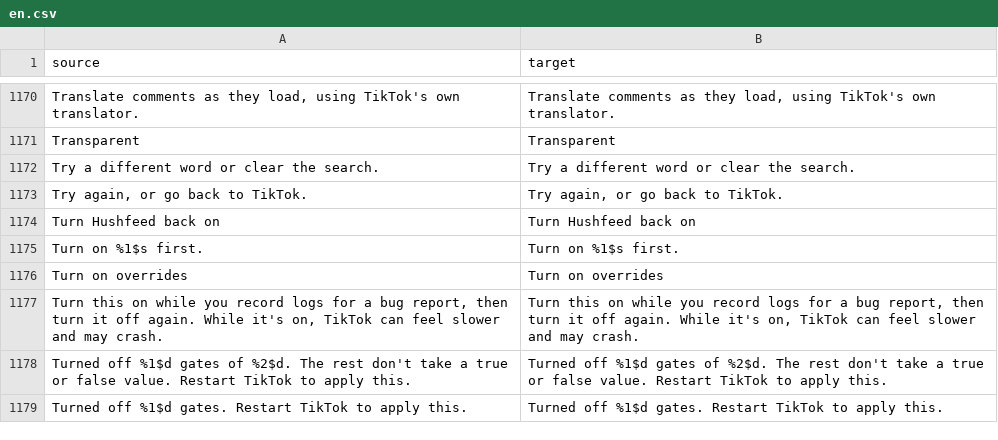
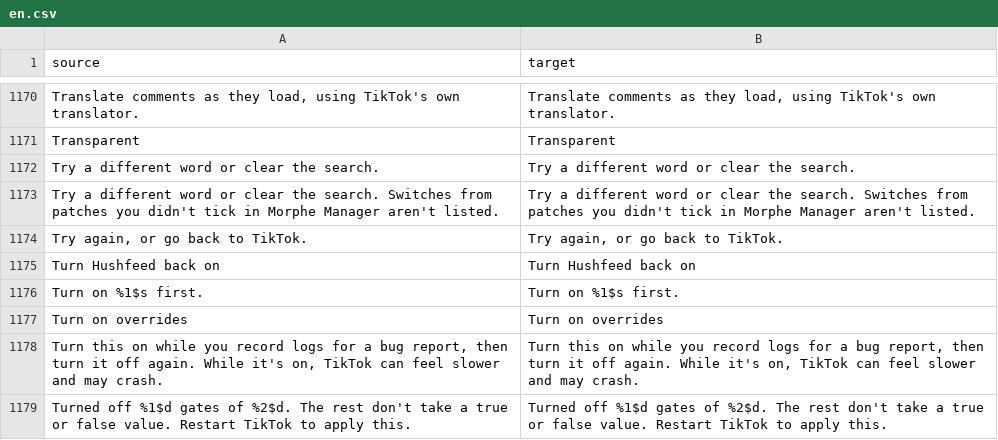
Before and after one commit to SysAdminDoc/hushfeed, a CSV file: extensions/tiktok/src/main/l10n/en.csv, drawn as a sheet; only a part is shown, gaps mark what is left out; the shorter side is filled out with more unchanged rows.

Commit message:
fix(settings): say where a missing switch went when search finds nothing
A switch from a patch left unticked in Morphe Manager is on no page and in
no search index, and the empty search only said to try another word. The
#29 reporter looked for Fill the screen with the video without its patch.
The summary now says that switches from unticked patches aren't listed,
in all six tables.

Fit the video to the screen stays off by default: turning it on would hook
every feed video's layout for everyone who patches, for two switches that
start off.

```diff
--- a/extensions/tiktok/src/main/l10n/en.csv
+++ b/extensions/tiktok/src/main/l10n/en.csv
@@ -1172,2 +1172,3 @@ Transparent,Transparent
 Try a different word or clear the search.,Try a different word or clear the search.
+Try a different word or clear the search. Switches from patches you didn't tick in Morphe Manager aren't listed.,Try a different word or clear the search. Switches from patches you didn't tick in Morphe Manager aren't listed.
 "Try again, or go back to TikTok.","Try again, or go back to TikTok."
```
Also changed, not shown: extensions/tiktok/src/main/l10n/de.tsv, extensions/tiktok/src/main/l10n/es.tsv, 7 other files.
